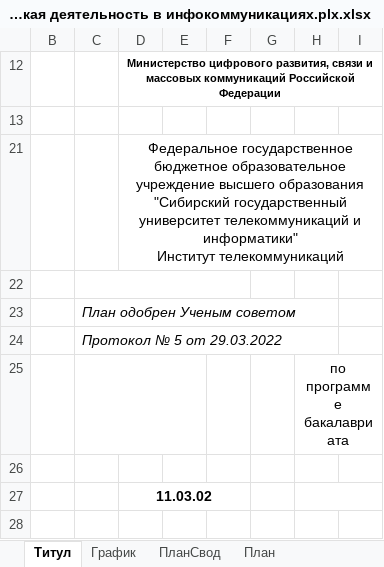
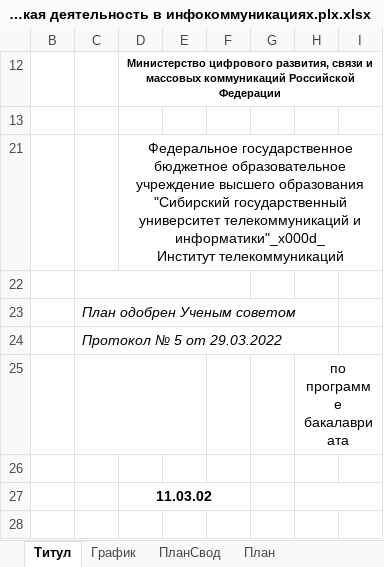
Before and after one commit to gerwerus/ExcelBusiness, an Excel workbook: plans/ИТ/11.03.02/11.03.02_Коммерческая деятельность в инфокоммуникациях/11.03.02_2021_3_Коммерческая деятельность в инфокоммуникациях.plx.xlsx, sheet Титул, drawn as a sheet; only a part is shown; values as stored, in another font and other column widths than the file's, no borders; ↵ is a line break in a cell; the diff covers the shown part only; the diff names each change by its address in the sheet, - before the commit and + after, or states it on an @@ line.

```diff
--- a/plans/ИТ/11.03.02/11.03.02_Коммерческая деятельность в инфокоммуникациях/11.03.02_2021_3_Коммерческая деятельность в инфокоммуникациях.plx.xlsx (sheet Титул)
+++ b/plans/ИТ/11.03.02/11.03.02_Коммерческая деятельность в инфокоммуникациях/11.03.02_2021_3_Коммерческая деятельность в инфокоммуникациях.plx.xlsx (sheet Титул)
-D21: …телекоммуникаций и информатики" ↵ Институт телекоммуникаций
+D21: …телекоммуникаций и информатики"_x000d_ ↵ Институт телекоммуникаций
```
Also changed, not shown: 1 edited cell elsewhere in this sheet, sheet Диаграмма, sheet Курс 1, sheet Курс 2, sheet Курс 3, sheet Курс 4, hidden cells, plans/ИИВТ/01.03.02/01.03.02_2022_2_Математическое и информационное обеспечение экономической деятельности.plx.xlsx, 6 other files.
